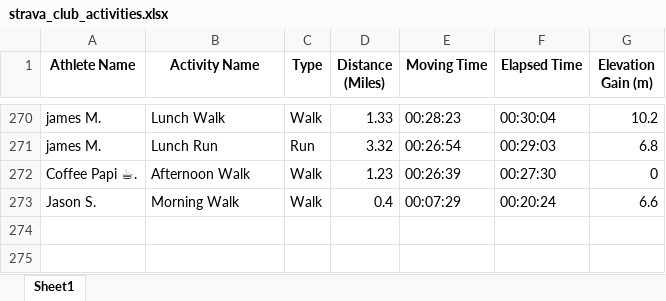
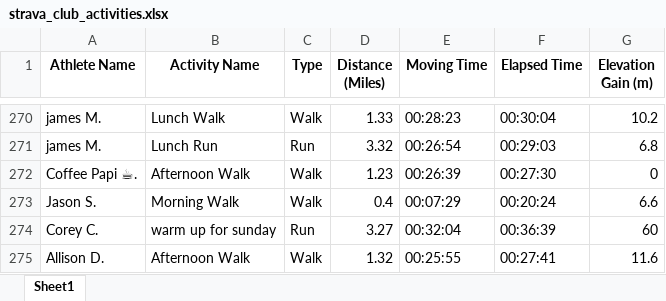
Before and after one commit to aiteam5-hub/TeamDistanceChallenge, an Excel workbook: strava_club_activities.xlsx, sheet Sheet1, drawn as a sheet; only a part is shown, gaps mark what is left out; values as stored, in another font and other column widths than the file's, no borders; the diff names each change by its address in the sheet, - before the commit and + after, or states it on an @@ line.

```diff
--- a/strava_club_activities.xlsx (sheet Sheet1)
+++ b/strava_club_activities.xlsx (sheet Sheet1)
+row 274: Corey C. | warm up for sunday | Run | 3.27 | 00:32:04 | 00:36:39 | 60
+row 275: Allison D. | Afternoon Walk | Walk | 1.32 | 00:25:55 | 00:27:41 | 11.6
```
Also changed, not shown: 1 other file.
